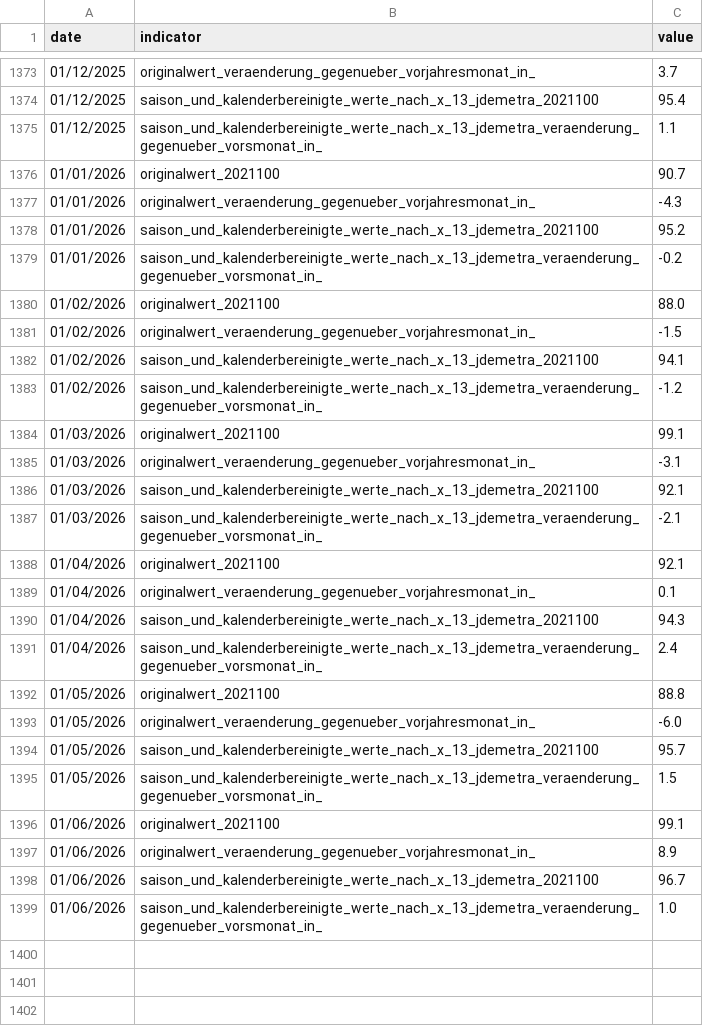
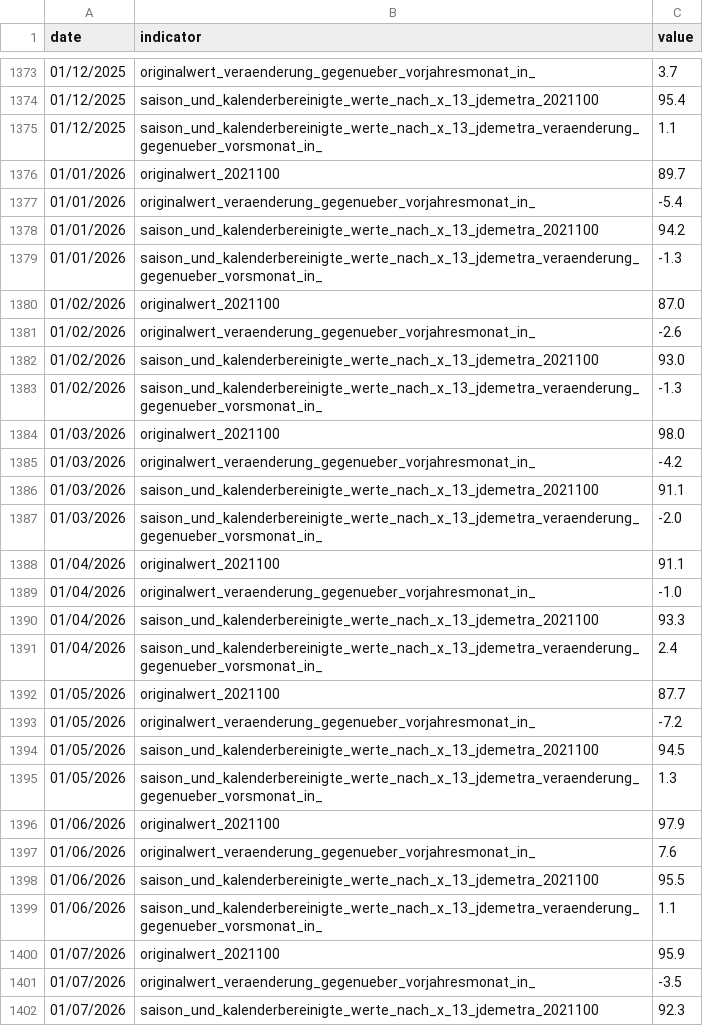
Before and after one commit to jonas-is-coding/destatis, a CSV file: data/ml_ready/static/de_/opendata/data/produktionsindex_verbrauchsgueter_x13.csv, drawn as a sheet; only a part is shown, gaps mark what is left out; the diff covers the shown part only.

```diff
--- a/data/ml_ready/static/de_/opendata/data/produktionsindex_verbrauchsgueter_x13.csv
+++ b/data/ml_ready/static/de_/opendata/data/produktionsindex_verbrauchsgueter_x13.csv
@@ -1375,25 +1375,28 @@ date,indicator,value
 01/12/2025,saison_und_kalenderbereinigte_werte_nach_x_13_jdemetra_veraenderung_gegenueber_vorsmonat_in_,1.1
-01/01/2026,originalwert_2021100,90.7
-01/01/2026,originalwert_veraenderung_gegenueber_vorjahresmonat_in_,-4.3
-01/01/2026,saison_und_kalenderbereinigte_werte_nach_x_13_jdemetra_2021100,95.2
-01/01/2026,saison_und_kalenderbereinigte_werte_nach_x_13_jdemetra_veraenderung_gegenueber_vorsmonat_in_,-0.2
-01/02/2026,originalwert_2021100,88.0
-01/02/2026,originalwert_veraenderung_gegenueber_vorjahresmonat_in_,-1.5
-01/02/2026,saison_und_kalenderbereinigte_werte_nach_x_13_jdemetra_2021100,94.1
-01/02/2026,saison_und_kalenderbereinigte_werte_nach_x_13_jdemetra_veraenderung_gegenueber_vorsmonat_in_,-1.2
-01/03/2026,originalwert_2021100,99.1
-01/03/2026,originalwert_veraenderung_gegenueber_vorjahresmonat_in_,-3.1
-01/03/2026,saison_und_kalenderbereinigte_werte_nach_x_13_jdemetra_2021100,92.1
-01/03/2026,saison_und_kalenderbereinigte_werte_nach_x_13_jdemetra_veraenderung_gegenueber_vorsmonat_in_,-2.1
-01/04/2026,originalwert_2021100,92.1
-01/04/2026,originalwert_veraenderung_gegenueber_vorjahresmonat_in_,0.1
-01/04/2026,saison_und_kalenderbereinigte_werte_nach_x_13_jdemetra_2021100,94.3
+01/01/2026,originalwert_2021100,89.7
+01/01/2026,originalwert_veraenderung_gegenueber_vorjahresmonat_in_,-5.4
+01/01/2026,saison_und_kalenderbereinigte_werte_nach_x_13_jdemetra_2021100,94.2
+01/01/2026,saison_und_kalenderbereinigte_werte_nach_x_13_jdemetra_veraenderung_gegenueber_vorsmonat_in_,-1.3
+01/02/2026,originalwert_2021100,87.0
+01/02/2026,originalwert_veraenderung_gegenueber_vorjahresmonat_in_,-2.6
+01/02/2026,saison_und_kalenderbereinigte_werte_nach_x_13_jdemetra_2021100,93.0
+01/02/2026,saison_und_kalenderbereinigte_werte_nach_x_13_jdemetra_veraenderung_gegenueber_vorsmonat_in_,-1.3
+01/03/2026,originalwert_2021100,98.0
+01/03/2026,originalwert_veraenderung_gegenueber_vorjahresmonat_in_,-4.2
+01/03/2026,saison_und_kalenderbereinigte_werte_nach_x_13_jdemetra_2021100,91.1
+01/03/2026,saison_und_kalenderbereinigte_werte_nach_x_13_jdemetra_veraenderung_gegenueber_vorsmonat_in_,-2.0
+01/04/2026,originalwert_2021100,91.1
+01/04/2026,originalwert_veraenderung_gegenueber_vorjahresmonat_in_,-1.0
+01/04/2026,saison_und_kalenderbereinigte_werte_nach_x_13_jdemetra_2021100,93.3
 01/04/2026,saison_und_kalenderbereinigte_werte_nach_x_13_jdemetra_veraenderung_gegenueber_vorsmonat_in_,2.4
-01/05/2026,originalwert_2021100,88.8
-01/05/2026,originalwert_veraenderung_gegenueber_vorjahresmonat_in_,-6.0
-01/05/2026,saison_und_kalenderbereinigte_werte_nach_x_13_jdemetra_2021100,95.7
-01/05/2026,saison_und_kalenderbereinigte_werte_nach_x_13_jdemetra_veraenderung_gegenueber_vorsmonat_in_,1.5
-01/06/2026,originalwert_2021100,99.1
-01/06/2026,originalwert_veraenderung_gegenueber_vorjahresmonat_in_,8.9
-01/06/2026,saison_und_kalenderbereinigte_werte_nach_x_13_jdemetra_2021100,96.7
-01/06/2026,saison_und_kalenderbereinigte_werte_nach_x_13_jdemetra_veraenderung_gegenueber_vorsmonat_in_,1.0
+01/05/2026,originalwert_2021100,87.7
+01/05/2026,originalwert_veraenderung_gegenueber_vorjahresmonat_in_,-7.2
+01/05/2026,saison_und_kalenderbereinigte_werte_nach_x_13_jdemetra_2021100,94.5
+01/05/2026,saison_und_kalenderbereinigte_werte_nach_x_13_jdemetra_veraenderung_gegenueber_vorsmonat_in_,1.3
+01/06/2026,originalwert_2021100,97.9
+01/06/2026,originalwert_veraenderung_gegenueber_vorjahresmonat_in_,7.6
+01/06/2026,saison_und_kalenderbereinigte_werte_nach_x_13_jdemetra_2021100,95.5
+01/06/2026,saison_und_kalenderbereinigte_werte_nach_x_13_jdemetra_veraenderung_gegenueber_vorsmonat_in_,1.1
+01/07/2026,originalwert_2021100,95.9
+01/07/2026,originalwert_veraenderung_gegenueber_vorjahresmonat_in_,-3.5
+01/07/2026,saison_und_kalenderbereinigte_werte_nach_x_13_jdemetra_2021100,92.3
```
Also changed, not shown: 1 added row elsewhere in this file, data/ml_ready/static/de_/opendata/data/produktionsindex_bauhauptgewerbe_hochbau_x13.csv, data/ml_ready/static/de_/opendata/data/produktionsindex_bauhauptgewerbe_tiefbau_x13.csv, 45 other files.
